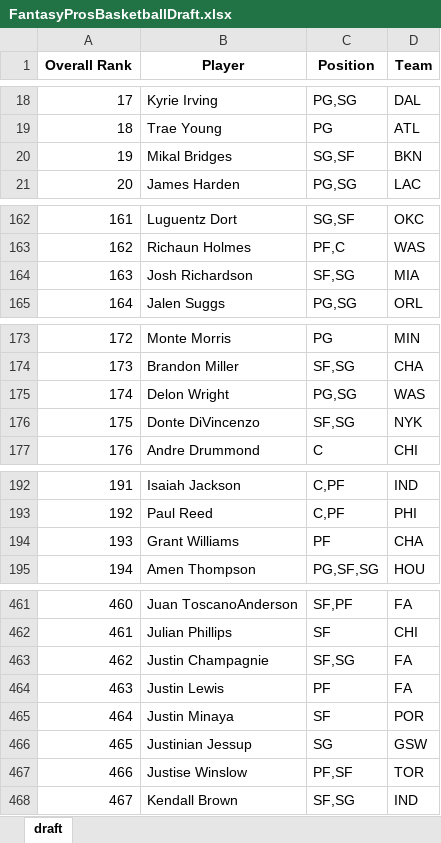
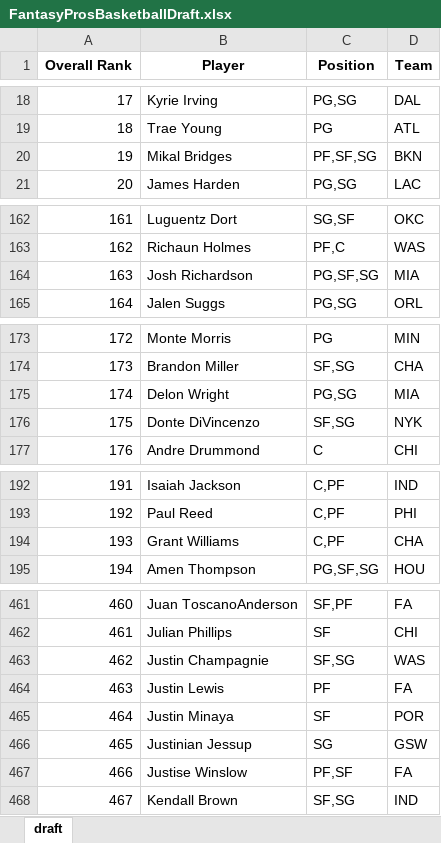
Before and after one commit to barbacbd/FantasyRankings, an Excel workbook: docs/FantasyProsBasketballDraft.xlsx, sheet draft, drawn as a sheet; only a part is shown, gaps mark what is left out; values as stored, in another font and other column widths than the file's, no borders; the diff covers the shown part only; the diff names each change by its address in the sheet, - before the commit and + after, or states it on an @@ line.

```diff
--- a/docs/FantasyProsBasketballDraft.xlsx (sheet draft)
+++ b/docs/FantasyProsBasketballDraft.xlsx (sheet draft)
-C20 (Position): SG,SF
+C20 (Position): PF,SF,SG
-C164 (Position): SF,SG
+C164 (Position): PG,SF,SG
-D175 (Team): WAS
+D175 (Team): MIA
-C194 (Position): PF
+C194 (Position): C,PF
-D463 (Team): FA
+D463 (Team): WAS
-D467 (Team): TOR
+D467 (Team): FA
```
Also changed, not shown: 5 edited cells elsewhere in this sheet, docs/FantasyProsBaseballDraft.xlsx, docs/FantasyProsFootballDraft.xlsx, 8 other files.
